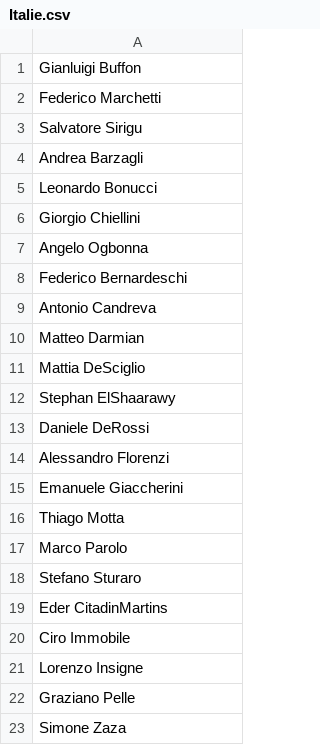
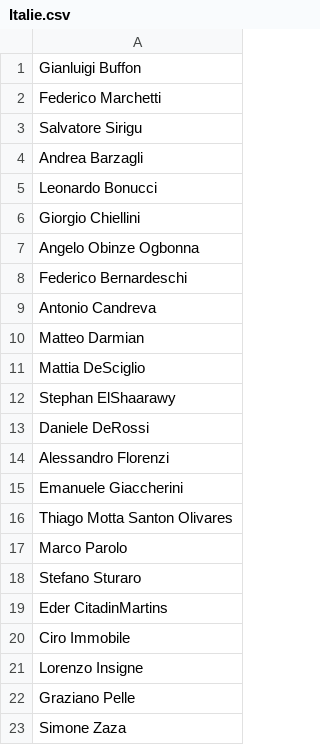
Before and after one commit to PaNardin/PaStiProject, a CSV file: PASTI/Italie.csv, drawn as a sheet.

```diff
--- a/PASTI/Italie.csv
+++ b/PASTI/Italie.csv
@@ -6,3 +6,3 @@ Leonardo Bonucci
 Giorgio Chiellini
-Angelo Ogbonna
+Angelo Obinze Ogbonna
 Federico Bernardeschi
@@ -15,3 +15,3 @@ Alessandro Florenzi
 Emanuele Giaccherini
-Thiago Motta
+Thiago Motta Santon Olivares
 Marco Parolo
```
Also changed, not shown: PASTI/Portugal.csv, PASTI/Roumanie.csv, 5 other files.
